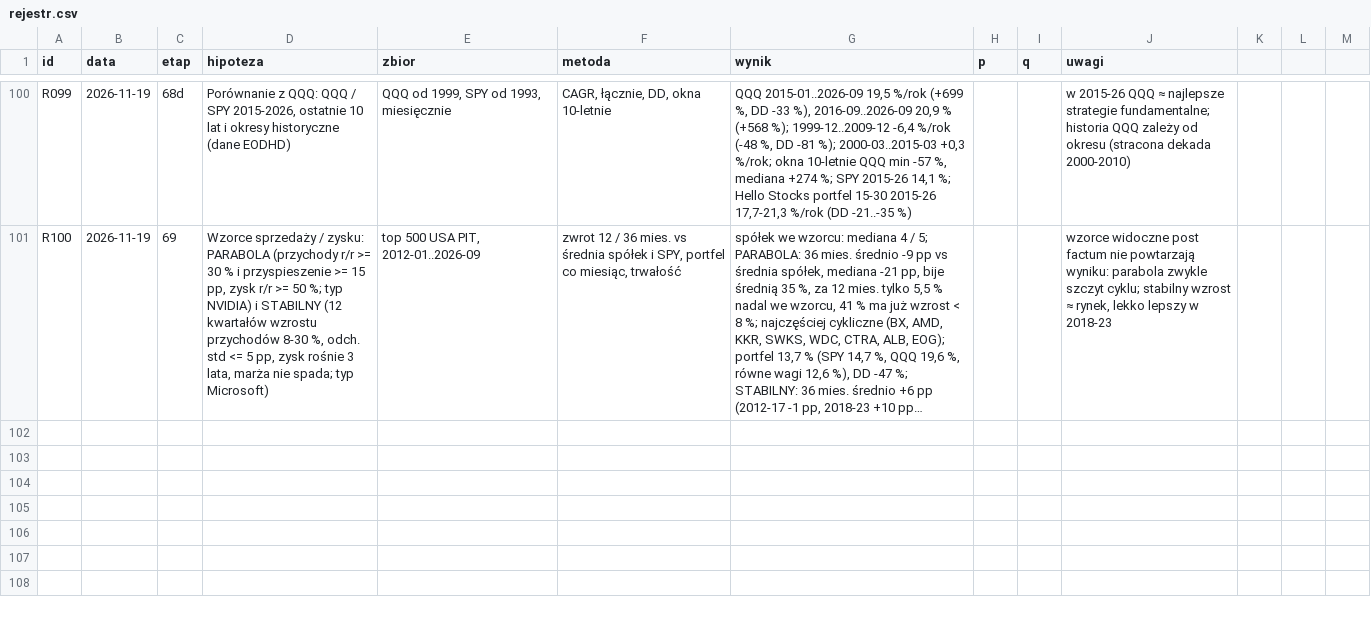
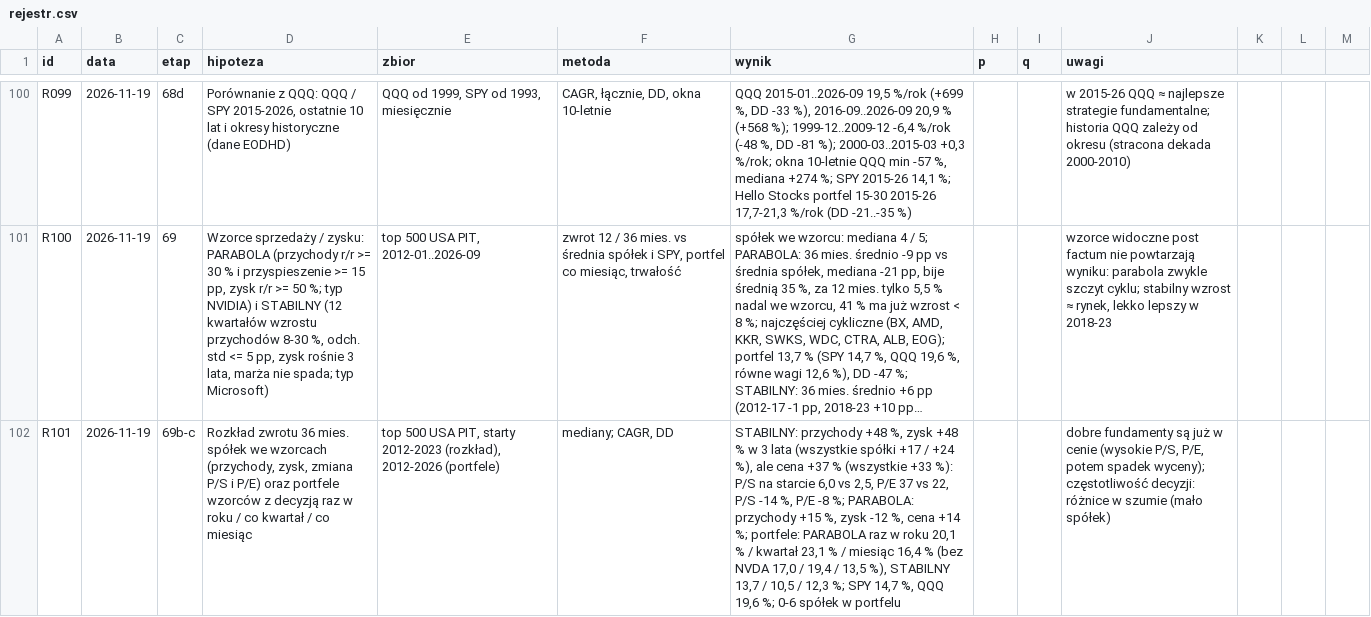
Before and after one commit to agnar92/Momentum, a CSV file: research/rejestr.csv, drawn as a sheet; only a part is shown, gaps mark what is left out; long unchanged cells end in …; the diff names each change by its address in the sheet, - before the commit and + after, or states it on an @@ line.

```diff
--- a/research/rejestr.csv
+++ b/research/rejestr.csv
+row 102: R101 | 2026-11-19 | 69b-c | Rozkład zwrotu 36 mies. spółek we wzorcach (przychody, zysk, zmiana P/S i P/E) oraz portfele wzorców z decyzją raz w roku / co kwartał / co miesiąc | top 500 USA PIT, starty 2012-2023 (rozkład), 2012-2026 (portfele) | mediany; CAGR, DD | STABILNY: przychody +48 %, zysk +48 % w 3 lata (wszystkie spółki +17 / +24 %), ale cena +37 % (wszystkie +33 %): P/S na starcie 6,0 vs 2,5, P/E 37 vs 22, P/S -14 %, P/E -8 %; PARABOLA: przychody +15 %, zysk -12 %, cena +14 %; portfele: PARABOLA raz w roku 20,1 % / kwartał 23,1 % / miesiąc 16,4 % (bez NVDA 17,0 / 19,4 / 13,5 %), STABILNY 13,7 / 10,5 / 12,3 %; SPY 14,7 %, QQQ 19,6 %; 0-6 spółek w portfelu |  |  | dobre fundamenty są już w cenie (wysokie P/S, P/E, potem spadek wyceny); częstotliwość decyzji: różnice w szumie (mało spółek)
```
Also changed, not shown: 4 other files.
